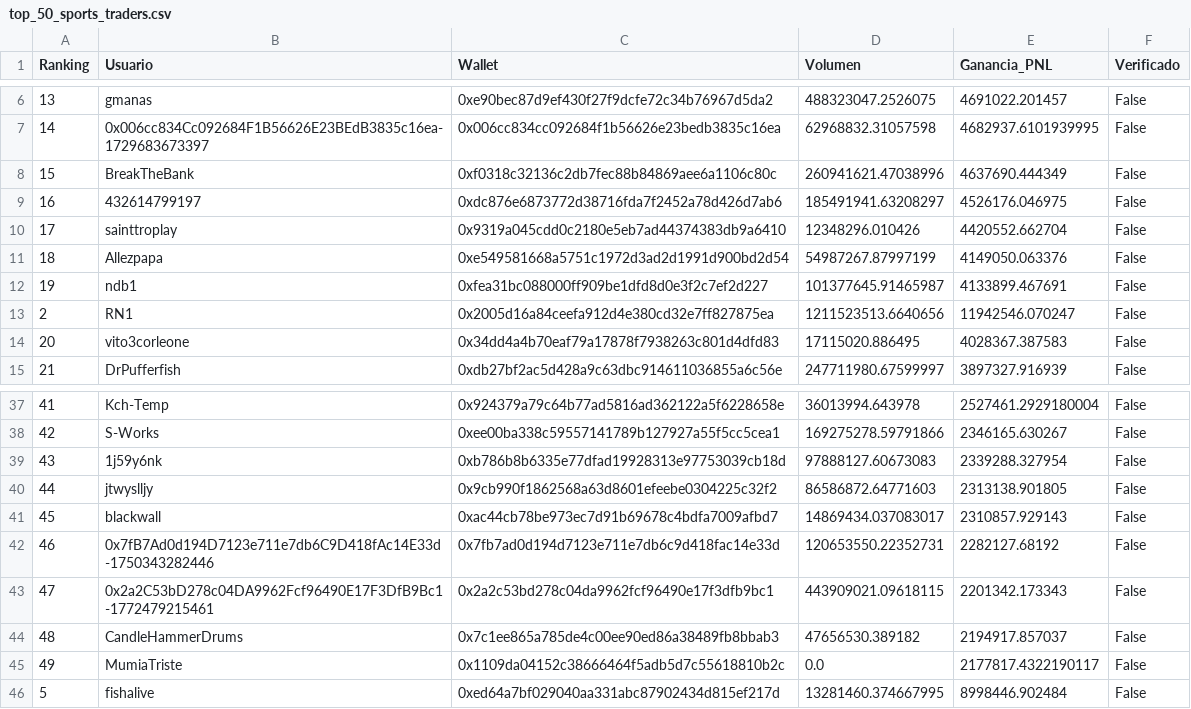
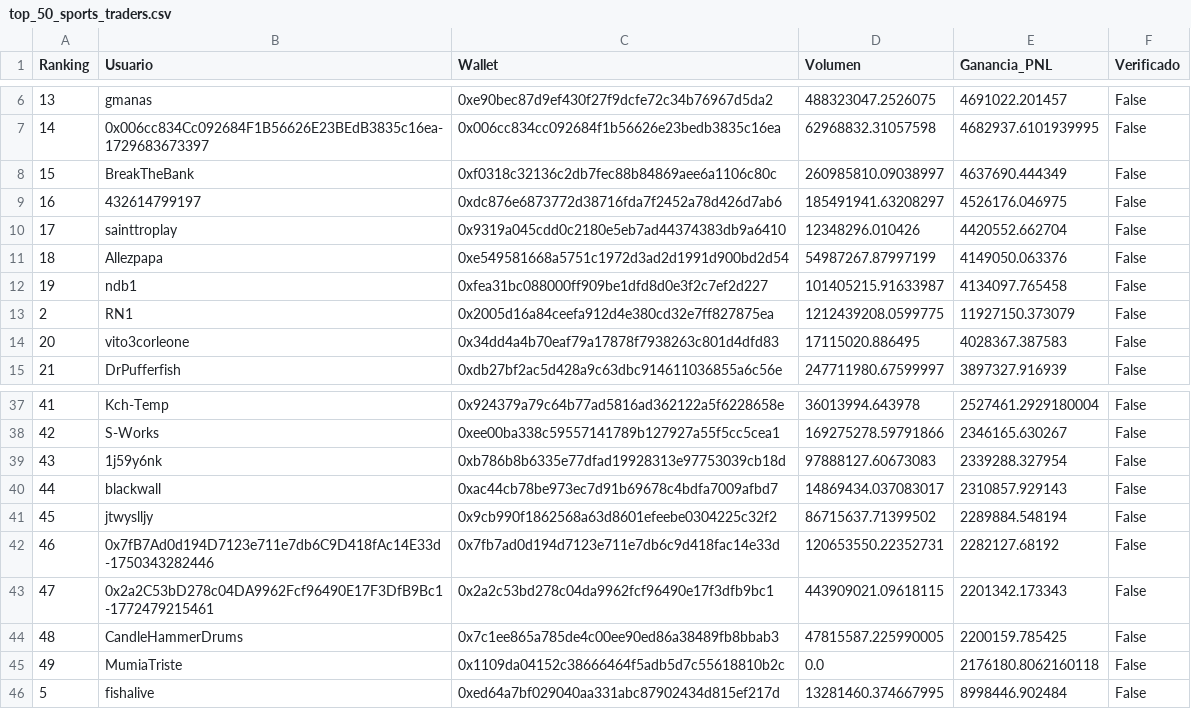
Before and after one commit to mndz-06/WhaleSportsAI, a CSV file: top_50_sports_traders.csv, drawn as a sheet; only a part is shown, gaps mark what is left out; the diff covers the shown part only.

```diff
--- a/top_50_sports_traders.csv
+++ b/top_50_sports_traders.csv
@@ -7,3 +7,3 @@
 14,0x006cc834Cc092684F1B56626E23BEdB3835c16ea-1729683673397,0x006cc834cc092684f1b56626e23bedb3835c16ea,62968832.31057598,4682937.6101939995,False
-15,BreakTheBank,0xf0318c32136c2db7fec88b84869aee6a1106c80c,260941621.47038996,4637690.444349,False
+15,BreakTheBank,0xf0318c32136c2db7fec88b84869aee6a1106c80c,260985810.09038997,4637690.444349,False
 16,432614799197,0xdc876e6873772d38716fda7f2452a78d426d7ab6,185491941.63208297,4526176.046975,False
@@ -11,4 +11,4 @@
 18,Allezpapa,0xe549581668a5751c1972d3ad2d1991d900bd2d54,54987267.87997199,4149050.063376,False
-19,ndb1,0xfea31bc088000ff909be1dfd8d0e3f2c7ef2d227,101377645.91465987,4133899.467691,False
-2,RN1,0x2005d16a84ceefa912d4e380cd32e7ff827875ea,1211523513.6640656,11942546.070247,False
+19,ndb1,0xfea31bc088000ff909be1dfd8d0e3f2c7ef2d227,101405215.91633987,4134097.765458,False
+2,RN1,0x2005d16a84ceefa912d4e380cd32e7ff827875ea,1212439208.0599775,11927150.373079,False
 20,vito3corleone,0x34dd4a4b70eaf79a17878f7938263c801d4dfd83,17115020.886495,4028367.387583,False
@@ -39,8 +39,8 @@
 43,1j59y6nk,0xb786b8b6335e77dfad19928313e97753039cb18d,97888127.60673083,2339288.327954,False
-44,jtwyslljy,0x9cb990f1862568a63d8601efeebe0304225c32f2,86586872.64771603,2313138.901805,False
-45,blackwall,0xac44cb78be973ec7d91b69678c4bdfa7009afbd7,14869434.037083017,2310857.929143,False
+44,blackwall,0xac44cb78be973ec7d91b69678c4bdfa7009afbd7,14869434.037083017,2310857.929143,False
+45,jtwyslljy,0x9cb990f1862568a63d8601efeebe0304225c32f2,86715637.71399502,2289884.548194,False
 46,0x7fB7Ad0d194D7123e711e7db6C9D418fAc14E33d-1750343282446,0x7fb7ad0d194d7123e711e7db6c9d418fac14e33d,120653550.22352731,2282127.68192,False
 47,0x2a2C53bD278c04DA9962Fcf96490E17F3DfB9Bc1-1772479215461,0x2a2c53bd278c04da9962fcf96490e17f3dfb9bc1,443909021.09618115,2201342.173343,False
-48,CandleHammerDrums,0x7c1ee865a785de4c00ee90ed86a38489fb8bbab3,47656530.389182,2194917.857037,False
-49,MumiaTriste,0x1109da04152c38666464f5adb5d7c55618810b2c,0.0,2177817.4322190117,False
+48,CandleHammerDrums,0x7c1ee865a785de4c00ee90ed86a38489fb8bbab3,47815587.225990005,2200159.785425,False
+49,MumiaTriste,0x1109da04152c38666464f5adb5d7c55618810b2c,0.0,2176180.8062160118,False
 5,fishalive,0xed64a7bf029040aa331abc87902434d815ef217d,13281460.374667995,8998446.902484,False
```
Also changed, not shown: 29 edited cells elsewhere in this file, early_entry_signals.csv, 2 other files.
